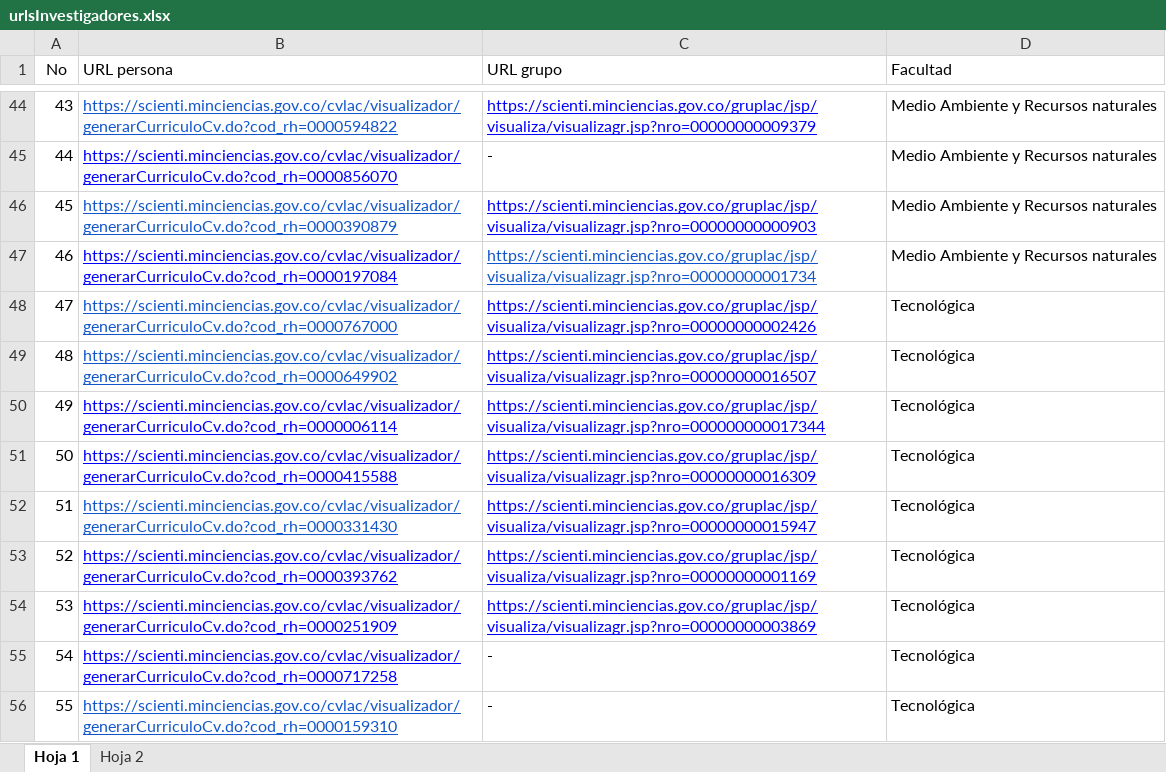
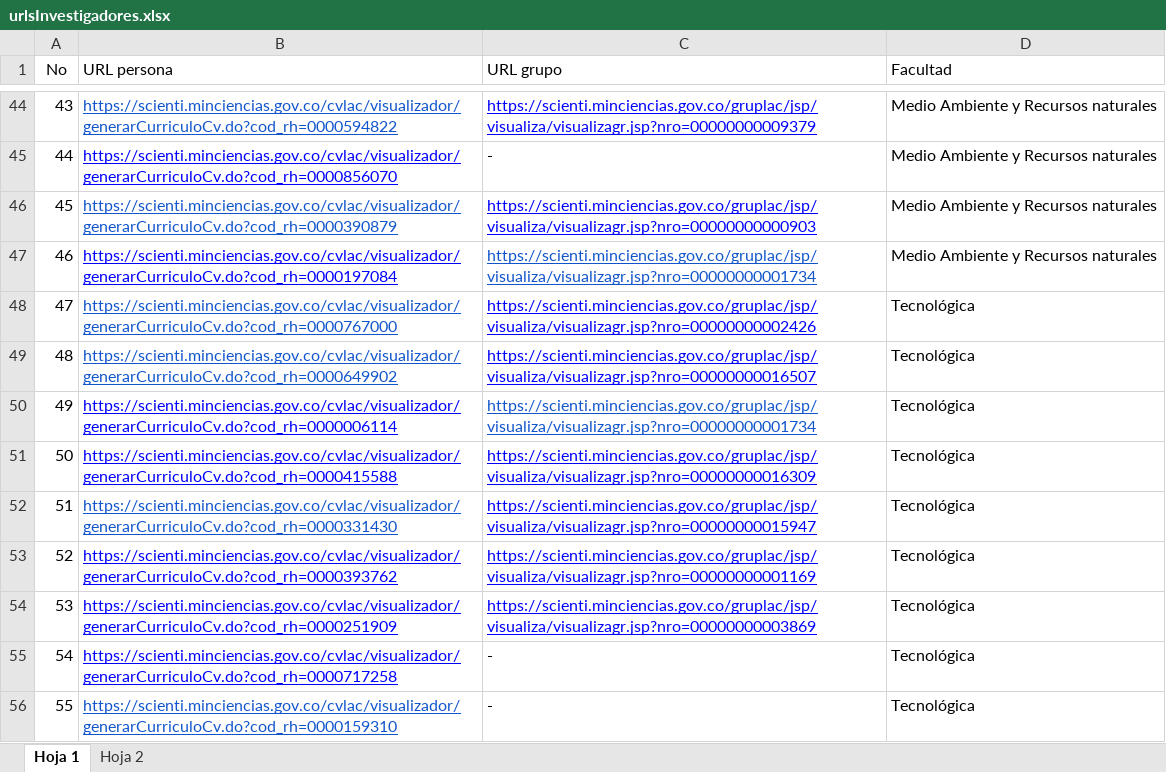
Before and after one commit to davidalejandro1223/scraper_cvlac_gruplac, an Excel workbook: people_scraper/urlsInvestigadores.xlsx, sheet Hoja 1, drawn as a sheet; only a part is shown, gaps mark what is left out; values as stored, in another font and other column widths than the file's, no borders; charts and pictures not drawn; the diff names each change by its address in the sheet, - before the commit and + after, or states it on an @@ line.

```diff
--- a/people_scraper/urlsInvestigadores.xlsx (sheet Hoja 1)
+++ b/people_scraper/urlsInvestigadores.xlsx (sheet Hoja 1)
-C50 (URL grupo): https://scienti.minciencias.gov.co/gruplac/jsp/visualiza/visualizagr.jsp?nro=000000000017344
+C50 (URL grupo): https://scienti.minciencias.gov.co/gruplac/jsp/visualiza/visualizagr.jsp?nro=00000000001734
-C50 text colour: #0000FF
+C50 text colour: #1155CC
```
Also changed, not shown: sheet Hoja 2, 2 other files.
